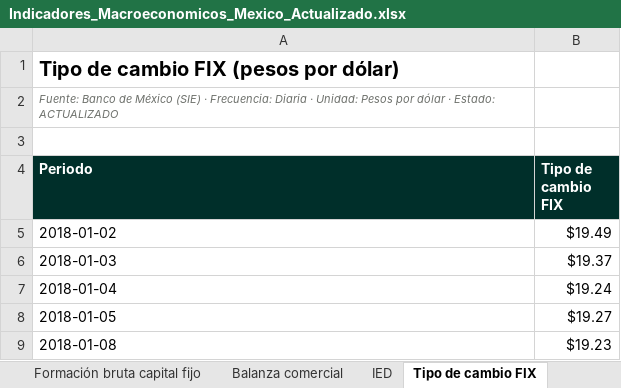
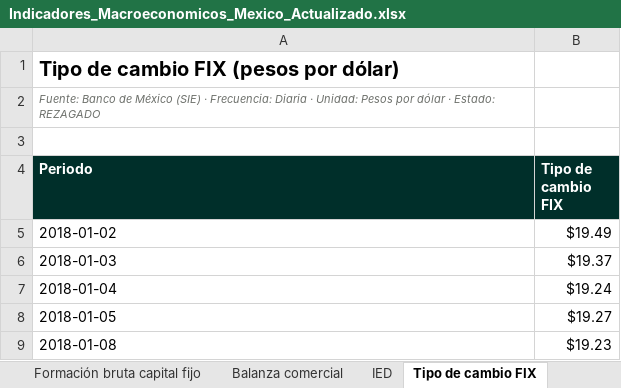
Before and after one commit to luisbuendiag/Indicadores_macroeconomicos_Mex, an Excel workbook: downloads/Indicadores_Macroeconomicos_Mexico_Actualizado.xlsx, sheet Tipo de cambio FIX, drawn as a sheet; only a part is shown; values as stored, in another font and other column widths than the file's, no borders; the diff names each change by its address in the sheet, - before the commit and + after, or states it on an @@ line.

```diff
--- a/downloads/Indicadores_Macroeconomicos_Mexico_Actualizado.xlsx (sheet Tipo de cambio FIX)
+++ b/downloads/Indicadores_Macroeconomicos_Mexico_Actualizado.xlsx (sheet Tipo de cambio FIX)
-A2 (Periodo): …· Estado: ACTUALIZADO
+A2 (Periodo): …· Estado: REZAGADO
```
Also changed, not shown: sheet Control de actualizaciones, sheet Síntesis de coyuntura, downloads/indicadores/BCMM/BCMM_datos.xlsx, downloads/indicadores/CONSUMO/CONSUMO_datos.xlsx, 25 other files.
